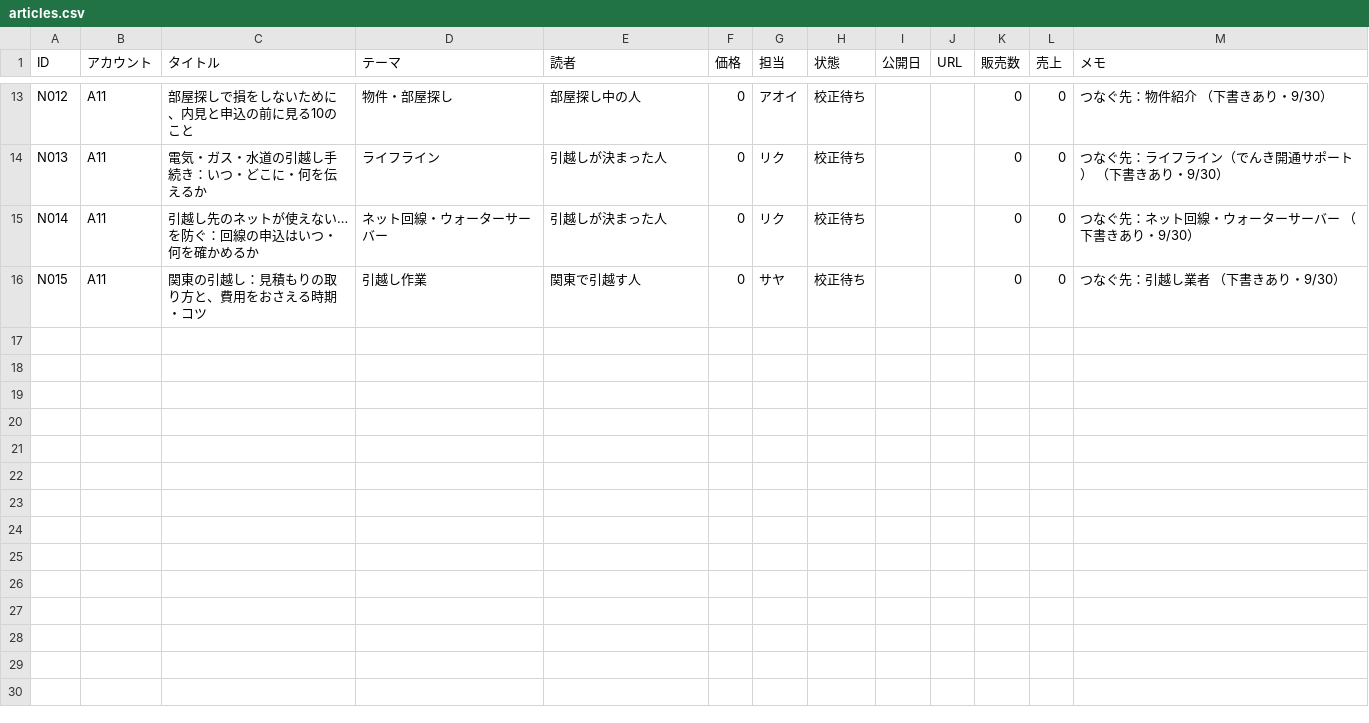
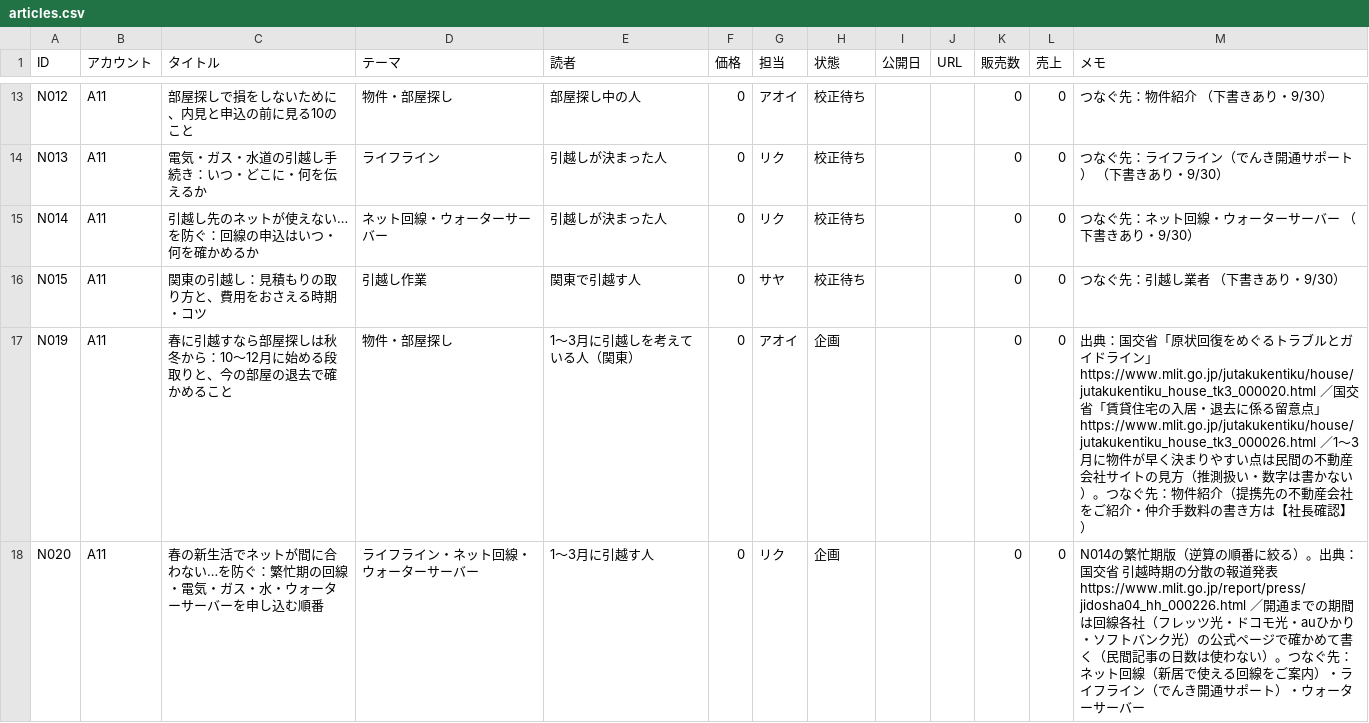
Before and after one commit to dool-user/admin, a CSV file: callcenter/note/out/articles.csv, drawn as a sheet; only a part is shown, gaps mark what is left out; the diff covers the shown part only.

```diff
--- a/callcenter/note/out/articles.csv
+++ b/callcenter/note/out/articles.csv
@@ -16 +16,3 @@ N014,A11,引越し先のネットが使えない…を防ぐ：回線の申込
 N015,A11,関東の引越し：見積もりの取り方と、費用をおさえる時期・コツ,引越し作業,関東で引越す人,0,サヤ,校正待ち,,,0,0,つなぐ先：引越し業者 （下書きあり・9/30）
+N019,A11,春に引越すなら部屋探しは秋冬から：10〜12月に始める段取りと、今の部屋の退去で確かめること,物件・部屋探し,1〜3月に引越しを考えている人（関東）,0,アオイ,企画,,,0,0,出典：国交省「原状回復をめぐるトラブルとガイドライン」https://www.mlit.go.jp/jutakukentiku/house/jutakukentiku_house_tk3_000020.html ／国交省「賃貸住宅の入居・退去に係る留意点」https://www.mlit.go.jp/jutakukentiku/house/jutakukentiku_house_tk3_000026.html ／1〜3月に物件が早く決まりやすい点は民間の不動産会社サイトの見方（推測扱い・数字は書かない）。つなぐ先：物件紹介（提携先の不動産会社をご紹介・仲介手数料の書き方は【社長確認】）
+N020,A11,春の新生活でネットが間に合わない…を防ぐ：繁忙期の回線・電気・ガス・水・ウォーターサーバーを申し込む順番,ライフライン・ネット回線・ウォーターサーバー,1〜3月に引越す人,0,リク,企画,,,0,0,N014の繁忙期版（逆算の順番に絞る）。出典：国交省 引越時期の分散の報道発表 https://www.mlit.go.jp/report/press/jidosha04_hh_000226.html ／開通までの期間は回線各社（フレッツ光・ドコモ光・auひかり・ソフトバンク光）の公式ページで確かめて書く（民間記事の日数は使わない）。つなぐ先：ネット回線（新居で使える回線をご案内）・ライフライン（でんき開通サポート）・ウォーターサーバー
```
Also changed, not shown: 4 added rows elsewhere in this file, callcenter/note/pdca.csv, 34 other files.
